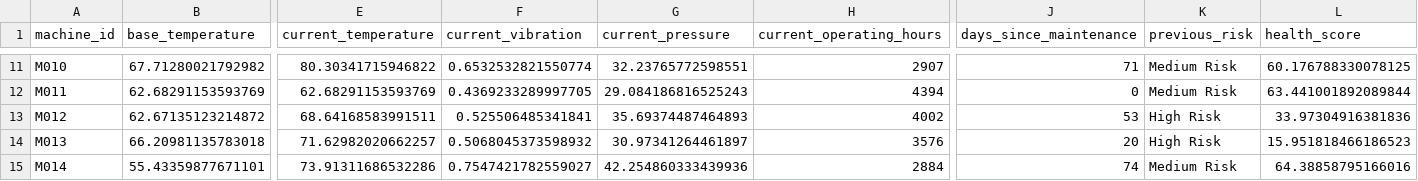
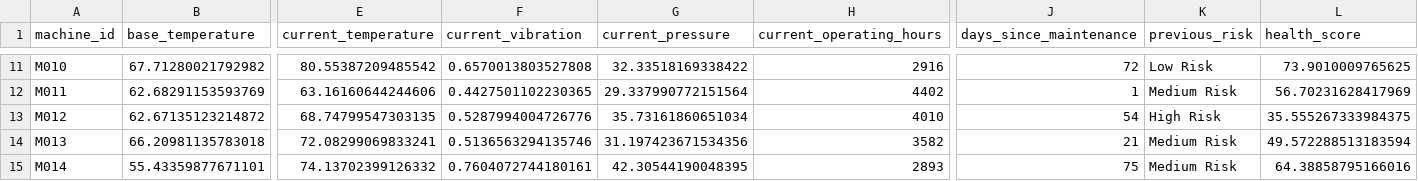
Before and after one commit to fayizafarooq/predictive-maintenance, a CSV file: notebooks/machine_states.csv, drawn as a sheet; only a part is shown, gaps mark what is left out; the diff covers the shown part only; the diff names each change by its address in the sheet, - before the commit and + after, or states it on an @@ line.

```diff
--- a/notebooks/machine_states.csv
+++ b/notebooks/machine_states.csv
-E11 (current_temperature): 80.30341715946822
+E11 (current_temperature): 80.55387209485542
-F11 (current_vibration): 0.6532532821550774
+F11 (current_vibration): 0.6570013803527808
-G11 (current_pressure): 32.23765772598551
+G11 (current_pressure): 32.33518169338422
-H11 (current_operating_hours): 2907
+H11 (current_operating_hours): 2916
-J11 (days_since_maintenance): 71
+J11 (days_since_maintenance): 72
-K11 (previous_risk): Medium Risk
+K11 (previous_risk): Low Risk
-L11 (health_score): 60.176788330078125
+L11 (health_score): 73.9010009765625
-E12 (current_temperature): 62.68291153593769
+E12 (current_temperature): 63.16160644244606
-F12 (current_vibration): 0.4369233289997705
+F12 (current_vibration): 0.4427501102230365
-G12 (current_pressure): 29.084186816525243
+G12 (current_pressure): 29.337990772151564
-H12 (current_operating_hours): 4394
+H12 (current_operating_hours): 4402
-J12 (days_since_maintenance): 0
+J12 (days_since_maintenance): 1
-L12 (health_score): 63.441001892089844
+L12 (health_score): 56.70231628417969
-E13 (current_temperature): 68.64168583991511
+E13 (current_temperature): 68.74799547303135
-F13 (current_vibration): 0.525506485341841
+F13 (current_vibration): 0.5287994004726776
-G13 (current_pressure): 35.69374487464893
+G13 (current_pressure): 35.73161860651034
-H13 (current_operating_hours): 4002
+H13 (current_operating_hours): 4010
-J13 (days_since_maintenance): 53
+J13 (days_since_maintenance): 54
-L13 (health_score): 33.97304916381836
+L13 (health_score): 35.555267333984375
-E14 (current_temperature): 71.62982020662257
+E14 (current_temperature): 72.08299069833241
-F14 (current_vibration): 0.5068045373598932
+F14 (current_vibration): 0.5136563294135746
-G14 (current_pressure): 30.97341264461897
+G14 (current_pressure): 31.197423671534356
-H14 (current_operating_hours): 3576
+H14 (current_operating_hours): 3582
-J14 (days_since_maintenance): 20
+J14 (days_since_maintenance): 21
-K14 (previous_risk): High Risk
+K14 (previous_risk): Medium Risk
-L14 (health_score): 15.951818466186523
+L14 (health_score): 49.572288513183594
-E15 (current_temperature): 73.91311686532286
+E15 (current_temperature): 74.13702399126332
-F15 (current_vibration): 0.7547421782559027
+F15 (current_vibration): 0.7604072744180161
-G15 (current_pressure): 42.254860333439936
+G15 (current_pressure): 42.30544190048395
-H15 (current_operating_hours): 2884
+H15 (current_operating_hours): 2893
-J15 (days_since_maintenance): 74
+J15 (days_since_maintenance): 75
```
Also changed, not shown: 148 edited cells elsewhere in this file, notebooks/equipment_failure_predictions.csv, 1 other file.
